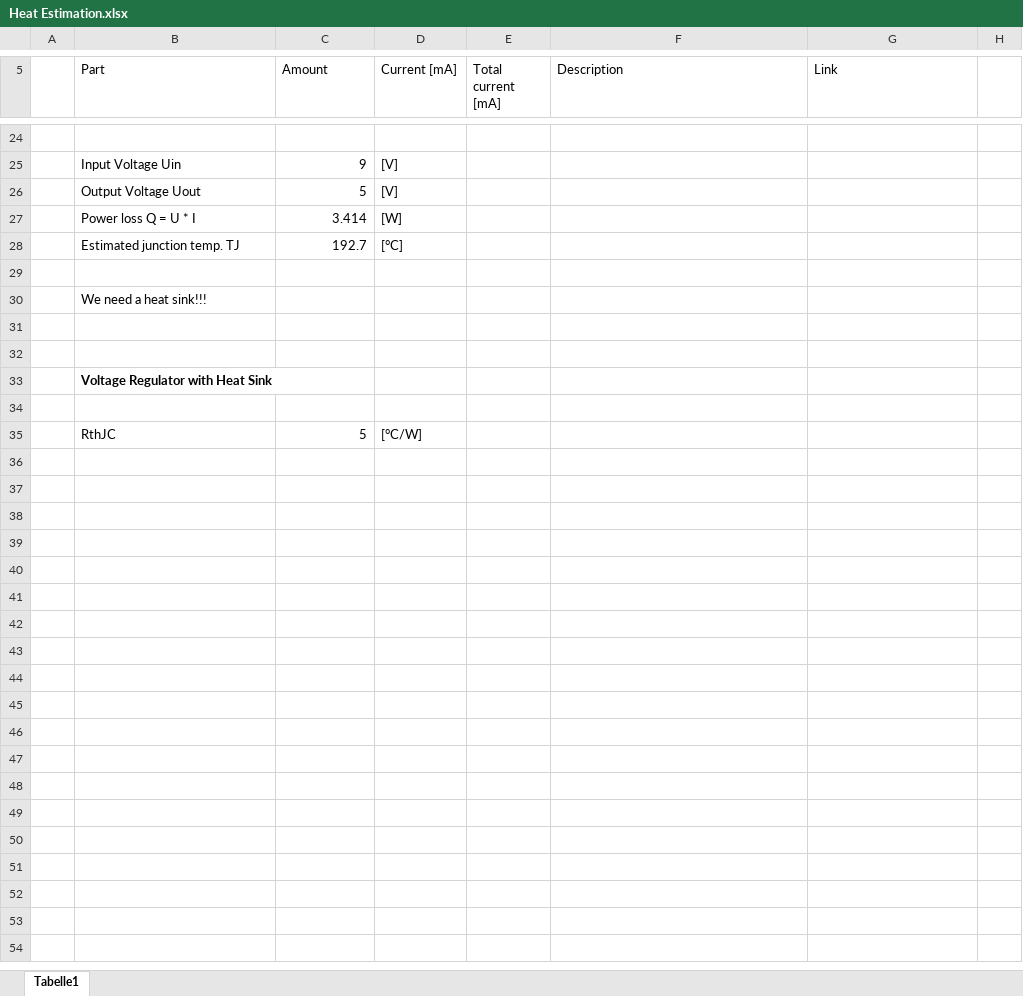
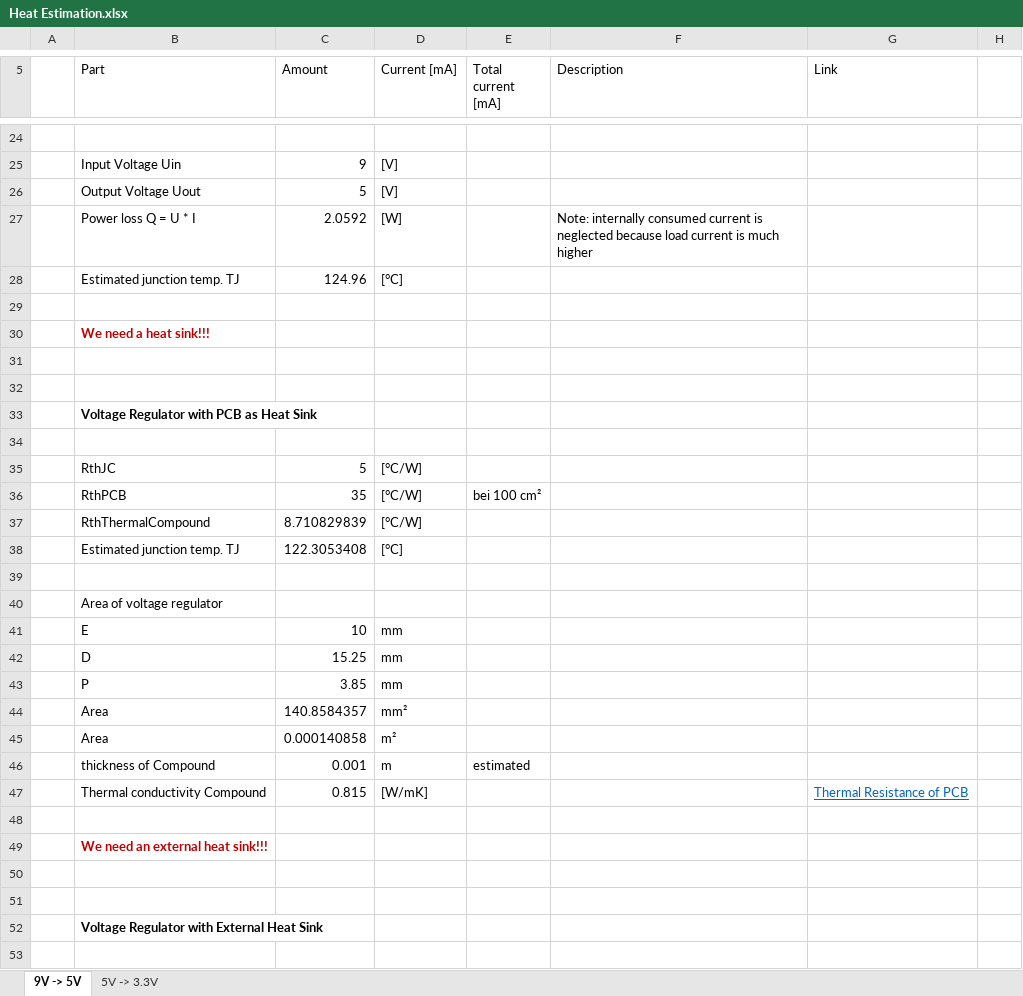
Before and after one commit to joshuawe/Micromouse, an Excel workbook: documents/Heat Estimation.xlsx, sheet 9V -> 5V, drawn as a sheet; only a part is shown, gaps mark what is left out; values as stored, in another font and other column widths than the file's, no borders; charts and pictures not drawn; the diff covers the shown part only; the diff names each change by its address in the sheet, - before the commit and + after, or states it on an @@ line.

Commit message:
with comments from meeting with Alex

```diff
--- a/documents/Heat Estimation.xlsx (sheet 9V -> 5V)
+++ b/documents/Heat Estimation.xlsx (sheet 9V -> 5V)
-sheet tab: Tabelle1
+sheet tab: 9V -> 5V
+sheet tab: 5V -> 3.3V
-C27 (Amount): 3.414
+C27 (Amount): 2.0592
-F27 (Description): (empty)
+F27 (Description): Note: internally consumed current is neglected because load current is much higher
-C28 (Amount): 192.7
+C28 (Amount): 124.96
@@ B30 bold: off → on, text colour: black → #C00000 @@
-B33 (Part): Voltage Regulator with Heat Sink
+B33 (Part): Voltage Regulator with PCB as Heat Sink
+row 36:  | RthPCB | 35 | [°C/W] | bei 100 cm²
+row 37:  | RthThermalCompound | 8.710829839 | [°C/W]
+row 38:  | Estimated junction temp. TJ | 122.3053408 | [°C]
+row 39: (empty)
+row 40:  | Area of voltage regulator
+row 41:  | E | 10 | mm
+row 42:  | D | 15.25 | mm
+row 43:  | P | 3.85 | mm
+row 44:  | Area | 140.8584357 | mm²
+row 45:  | Area | 0.000140858 | m²
+row 46:  | thickness of Compound | 0.001 | m | estimated
+row 47:  | Thermal conductivity Compound | 0.815 | [W/mK] |  |  | Thermal Resistance of PCB
+row 48: (empty)
+row 49:  | We need an external heat sink!!!
+row 50: (empty)
+row 51: (empty)
+row 52:  | Voltage Regulator with External Heat Sink
+row 53: (empty)
```
Also changed, not shown: 9 added rows, 1 removed row, 6 edited cells and cell formats elsewhere in this sheet, charts or pictures.
